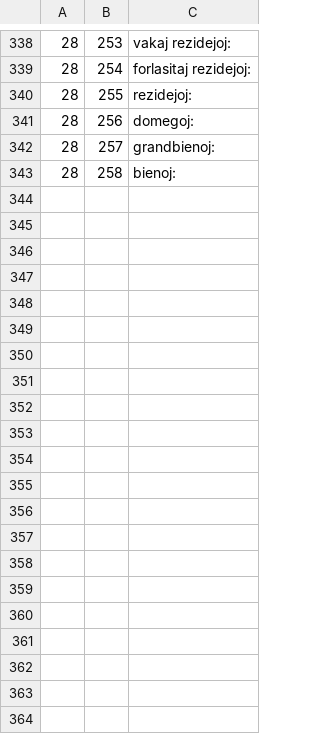
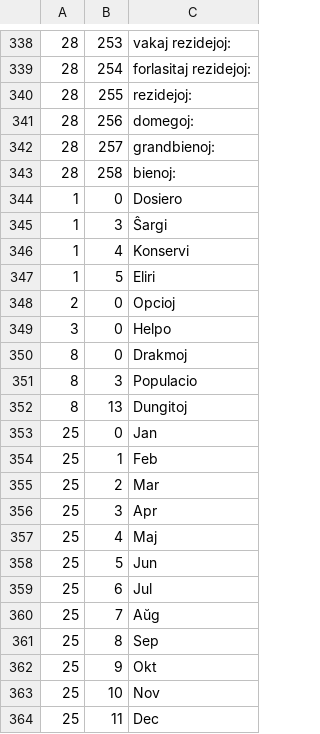
Before and after one commit to jeremielud/olympe, a TSV file: lang/eo-jeu.tsv, drawn as a sheet; only a part is shown, gaps mark what is left out.

```diff
--- a/lang/eo-jeu.tsv
+++ b/lang/eo-jeu.tsv
@@ -343 +343,22 @@
 28	258	bienoj:
+1	0	Dosiero
+1	3	Ŝargi
+1	4	Konservi
+1	5	Eliri
+2	0	Opcioj
+3	0	Helpo
+8	0	Drakmoj
+8	3	Populacio
+8	13	Dungitoj
+25	0	Jan
+25	1	Feb
+25	2	Mar
+25	3	Apr
+25	4	Maj
+25	5	Jun
+25	6	Jul
+25	7	Aŭg
+25	8	Sep
+25	9	Okt
+25	10	Nov
+25	11	Dec
```
Also changed, not shown: lang/en.tsv, lang/eo.tsv, 2 other files.
